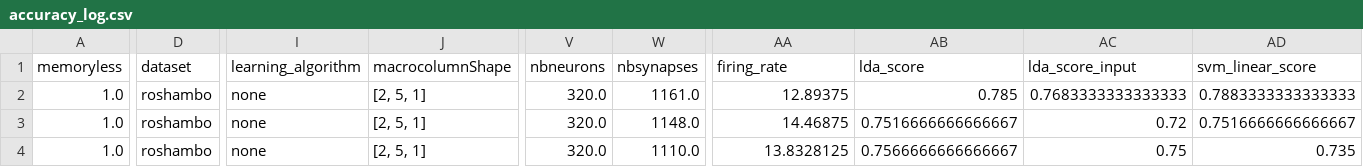
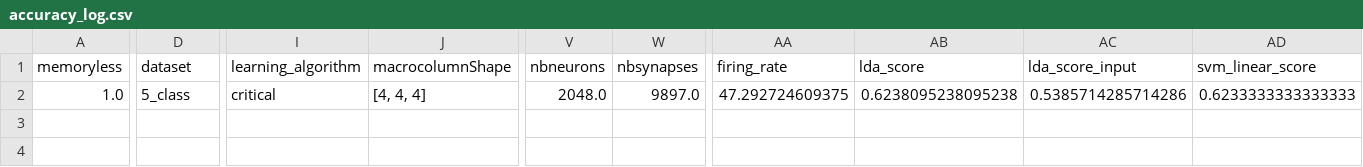
Before and after one commit to nikhil-garg/EMG_exp, a CSV file: accuracy_log.csv, drawn as a sheet; only a part is shown, gaps mark what is left out; removed rows and columns are numbered as before the commit, all else as after; rows hold the shown columns only; the diff covers the shown part only; the diff names each change by its address in the sheet, - before the commit and + after, or states it on an @@ line.

```diff
--- a/accuracy_log.csv
+++ b/accuracy_log.csv
-row 2: 1.0 | roshambo | none | [2, 5, 1] | 320.0 | 1161.0 | 12.89375 | 0.785 | 0.7683333333333333 | 0.7883333333333333
-D2 (dataset): roshambo
+D2 (dataset): 5_class
-I2 (learning_algorithm): none
+I2 (learning_algorithm): critical
-J2 (macrocolumnShape): [2, 5, 1]
+J2 (macrocolumnShape): [4, 4, 4]
-V2 (nbneurons): 320.0
+V2 (nbneurons): 2048.0
-W2 (nbsynapses): 1148.0
+W2 (nbsynapses): 9897.0
-AA2 (firing_rate): 14.46875
+AA2 (firing_rate): 47.292724609375
-AB2 (lda_score): 0.7516666666666667
+AB2 (lda_score): 0.6238095238095238
-AC2 (lda_score_input): 0.72
+AC2 (lda_score_input): 0.5385714285714286
-AD2 (svm_linear_score): 0.7516666666666667
+AD2 (svm_linear_score): 0.6233333333333333
-row 4: 1.0 | roshambo | none | [2, 5, 1] | 320.0 | 1110.0 | 13.8328125 | 0.7566666666666667 | 0.75 | 0.735
```
Also changed, not shown: 3 edited cells elsewhere in this file, log_dir/accuracy_log.csv, 49 other files.
